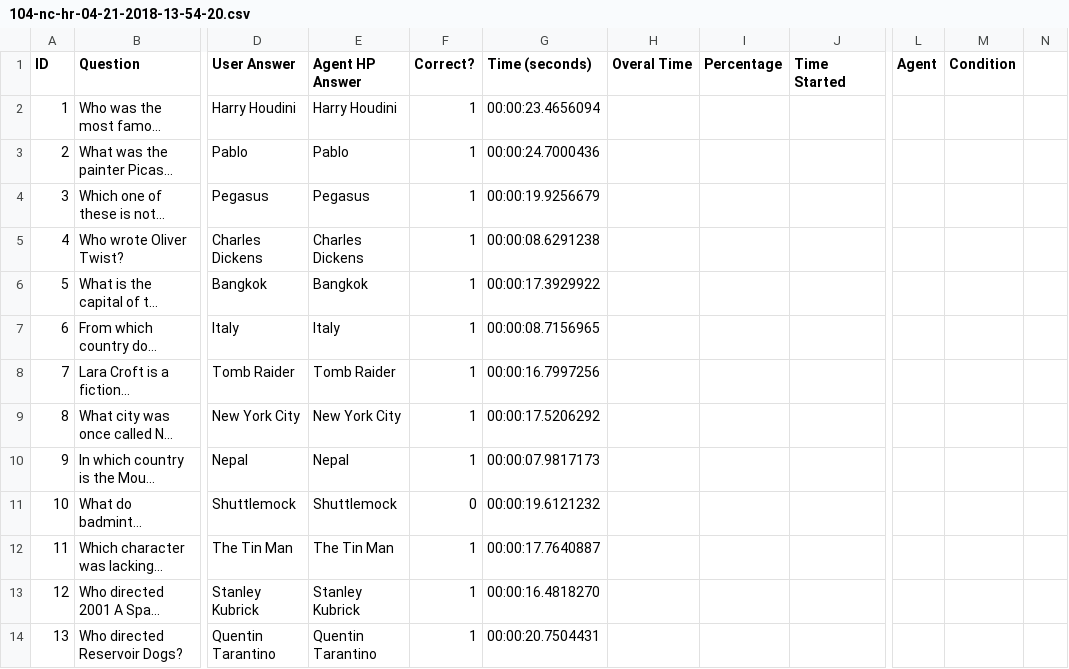
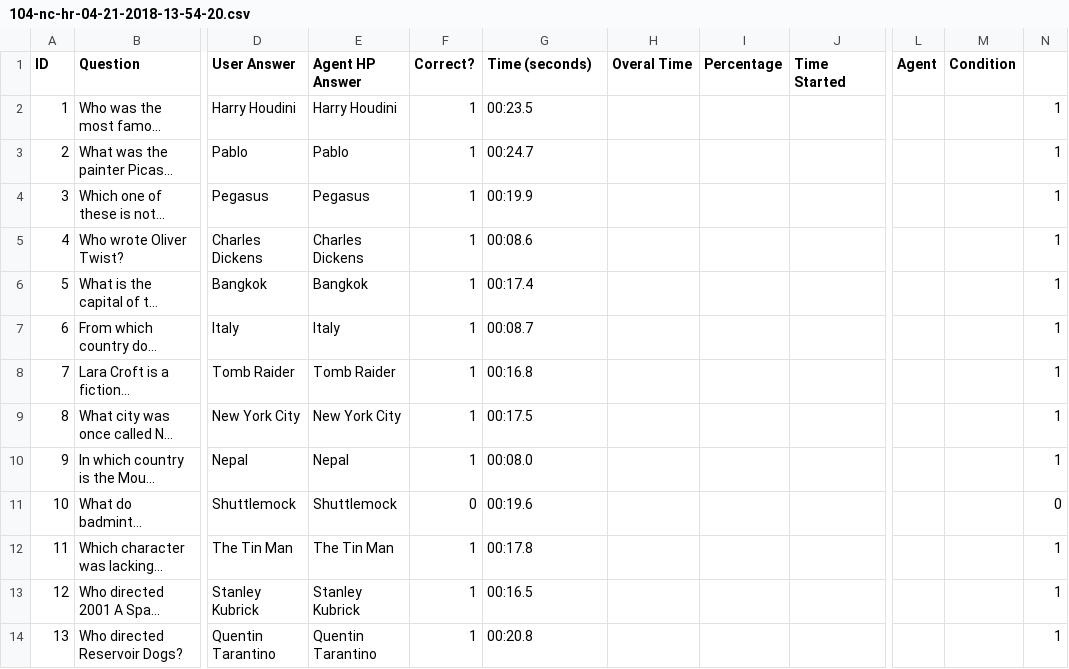
Before and after one commit to rezamora/HAI2022, a CSV file: Preliminary Pilot/104-nc-hr-04-21-2018-13-54-20.csv, drawn as a sheet; only a part is shown, gaps mark what is left out; long unchanged cells end in …; the diff covers the shown part only; the diff names each change by its address in the sheet, - before the commit and + after, or states it on an @@ line.

```diff
--- a/Preliminary Pilot/104-nc-hr-04-21-2018-13-54-20.csv
+++ b/Preliminary Pilot/104-nc-hr-04-21-2018-13-54-20.csv
-G2 (Time (seconds)): 00:00:23.4656094
+G2 (Time (seconds)): 00:23.5
-N2:N10: (empty)
+N2:N10: 1
-G3 (Time (seconds)): 00:00:24.7000436
+G3 (Time (seconds)): 00:24.7
-G4 (Time (seconds)): 00:00:19.9256679
+G4 (Time (seconds)): 00:19.9
-G5 (Time (seconds)): 00:00:08.6291238
+G5 (Time (seconds)): 00:08.6
-G6 (Time (seconds)): 00:00:17.3929922
+G6 (Time (seconds)): 00:17.4
-G7 (Time (seconds)): 00:00:08.7156965
+G7 (Time (seconds)): 00:08.7
-G8 (Time (seconds)): 00:00:16.7997256
+G8 (Time (seconds)): 00:16.8
-G9 (Time (seconds)): 00:00:17.5206292
+G9 (Time (seconds)): 00:17.5
-G10 (Time (seconds)): 00:00:07.9817173
+G10 (Time (seconds)): 00:08.0
-G11 (Time (seconds)): 00:00:19.6121232
+G11 (Time (seconds)): 00:19.6
-N11: (empty)
+N11: 0
-G12 (Time (seconds)): 00:00:17.7640887
+G12 (Time (seconds)): 00:17.8
-N12:N14: (empty)
+N12:N14: 1
-G13 (Time (seconds)): 00:00:16.4818270
+G13 (Time (seconds)): 00:16.5
-G14 (Time (seconds)): 00:00:20.7504431
+G14 (Time (seconds)): 00:20.8
```
Also changed, not shown: 76 edited cells elsewhere in this file, Preliminary Pilot/103-cn-JR-04-21-2018-11-48-30.csv, Preliminary Pilot/105-cn-JW-04-23-2018-15-18-51.csv, 23 other files.
